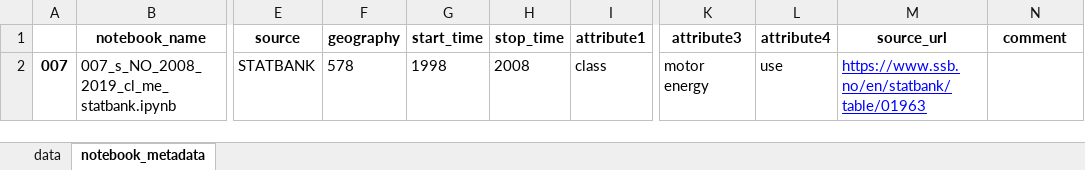
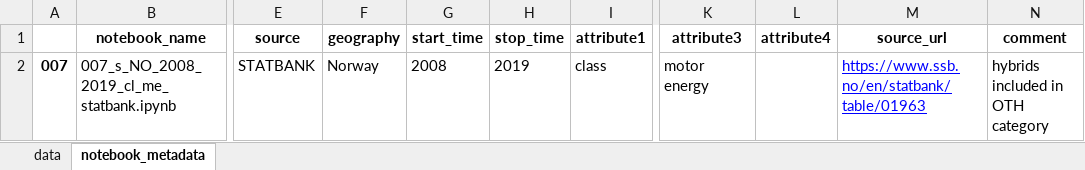
Before and after one commit to romainbilly/vehicle_stock, an Excel workbook: 007.xlsx, sheet notebook_metadata, drawn as a sheet; only a part is shown, gaps mark what is left out; values as stored, in another font and other column widths than the file's, no borders; the diff names each change by its address in the sheet, - before the commit and + after, or states it on an @@ line.

```diff
--- a/007.xlsx (sheet notebook_metadata)
+++ b/007.xlsx (sheet notebook_metadata)
-F2 (geography): 578
+F2 (geography): Norway
-G2 (start_time): 1998
+G2 (start_time): 2008
-H2 (stop_time): 2008
+H2 (stop_time): 2019
-L2 (attribute4): use
+L2 (attribute4): (empty)
-N2 (comment): (empty)
+N2 (comment): hybrids included in OTH category
```
Also changed, not shown: sheet data, metadata_vehicle_fleet.xlsx, vehicle_fleet_stock.xlsx, 10 other files.
